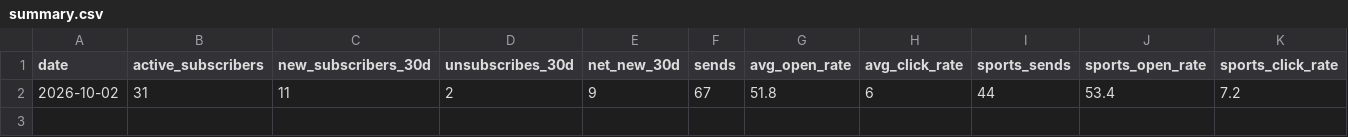
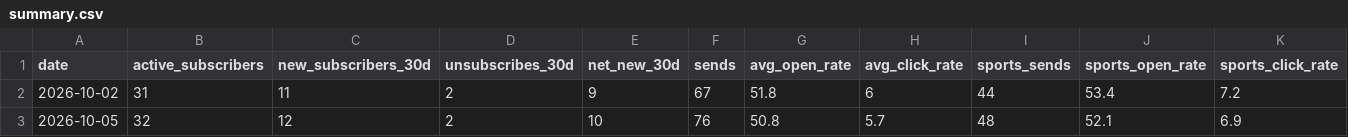
Before and after one commit to kamaljac3-ui/d3vil-sports, a CSV file: summary.csv, drawn as a sheet; only a part is shown; rows hold the shown columns only; the diff names each change by its address in the sheet, - before the commit and + after, or states it on an @@ line.

```diff
--- a/summary.csv
+++ b/summary.csv
+row 3: 2026-10-05 | 32 | 12 | 2 | 10 | 76 | 50.8 | 5.7 | 48 | 52.1 | 6.9
```
Also changed, not shown: broadcasts.csv.
